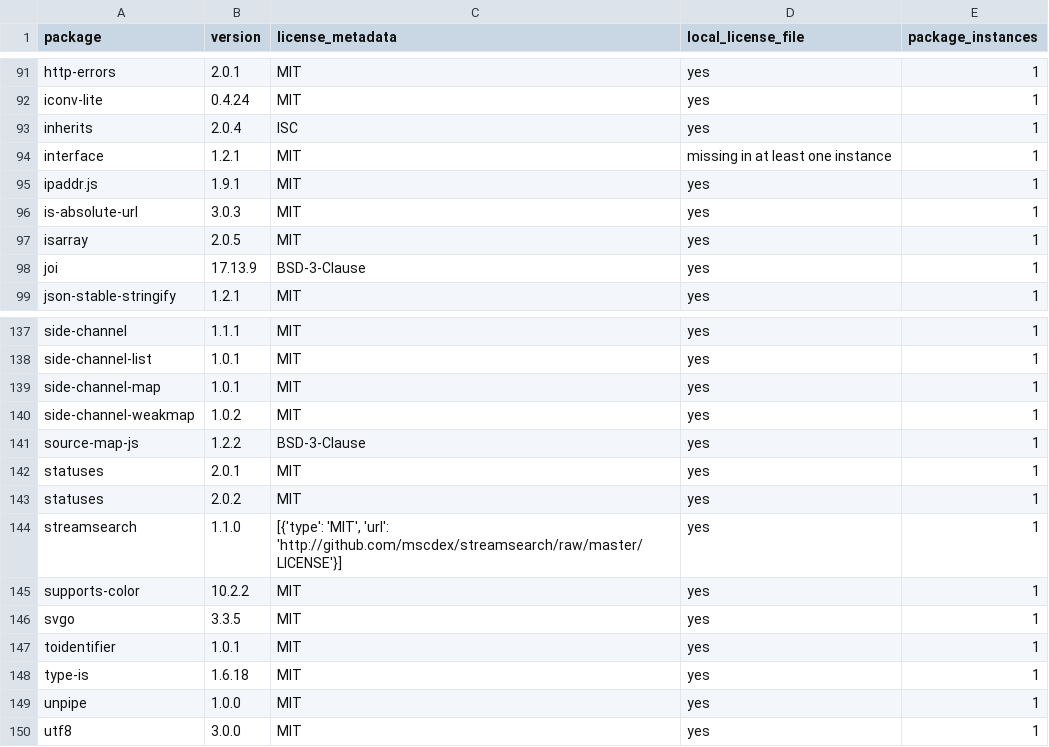
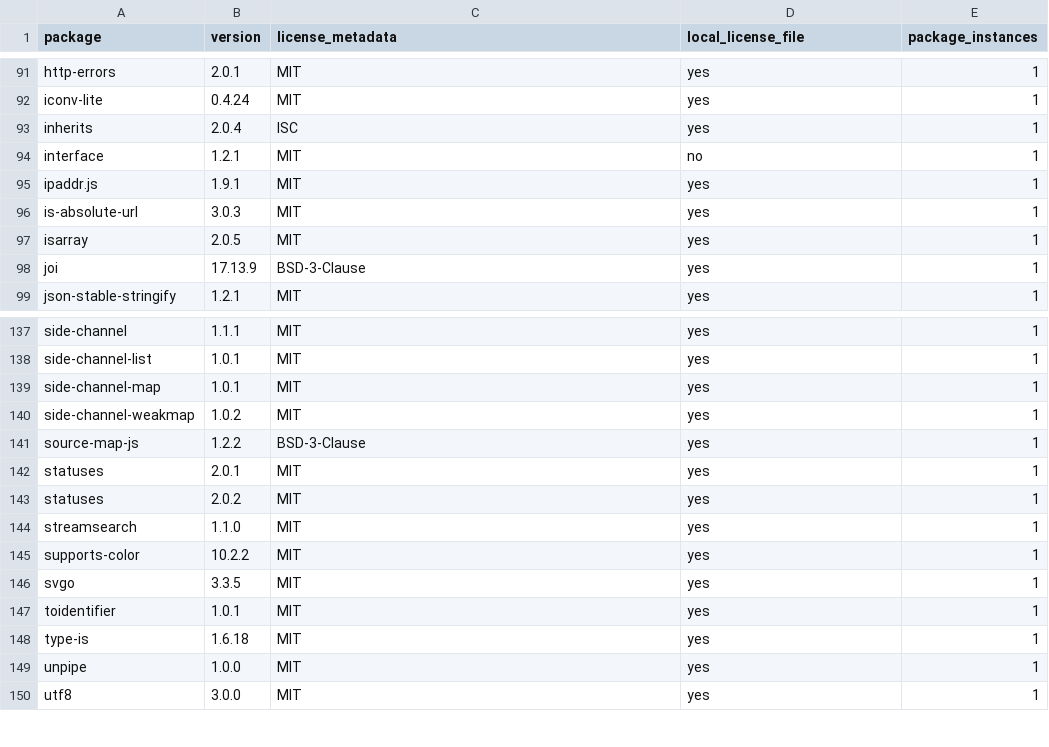
Before and after one commit to didmail-org/server, a CSV file: docs/worker-dependency-inventory.csv, drawn as a sheet; only a part is shown, gaps mark what is left out; the diff covers the shown part only.

Commit message:
fix: audit distribution licenses and preserve build notices

```diff
--- a/docs/worker-dependency-inventory.csv
+++ b/docs/worker-dependency-inventory.csv
@@ -93,3 +93,3 @@ iconv-lite,0.4.24,MIT,yes,1
 inherits,2.0.4,ISC,yes,1
-interface,1.2.1,MIT,missing in at least one instance,1
+interface,1.2.1,MIT,no,1
 ipaddr.js,1.9.1,MIT,yes,1
@@ -143,3 +143,3 @@ statuses,2.0.1,MIT,yes,1
 statuses,2.0.2,MIT,yes,1
-streamsearch,1.1.0,"[{'type': 'MIT', 'url': 'http://github.com/mscdex/streamsearch/raw/master/LICENSE'}]",yes,1
+streamsearch,1.1.0,MIT,yes,1
 supports-color,10.2.2,MIT,yes,1
```
Also changed, not shown: 7 edited cells elsewhere in this file, 27 other files.
